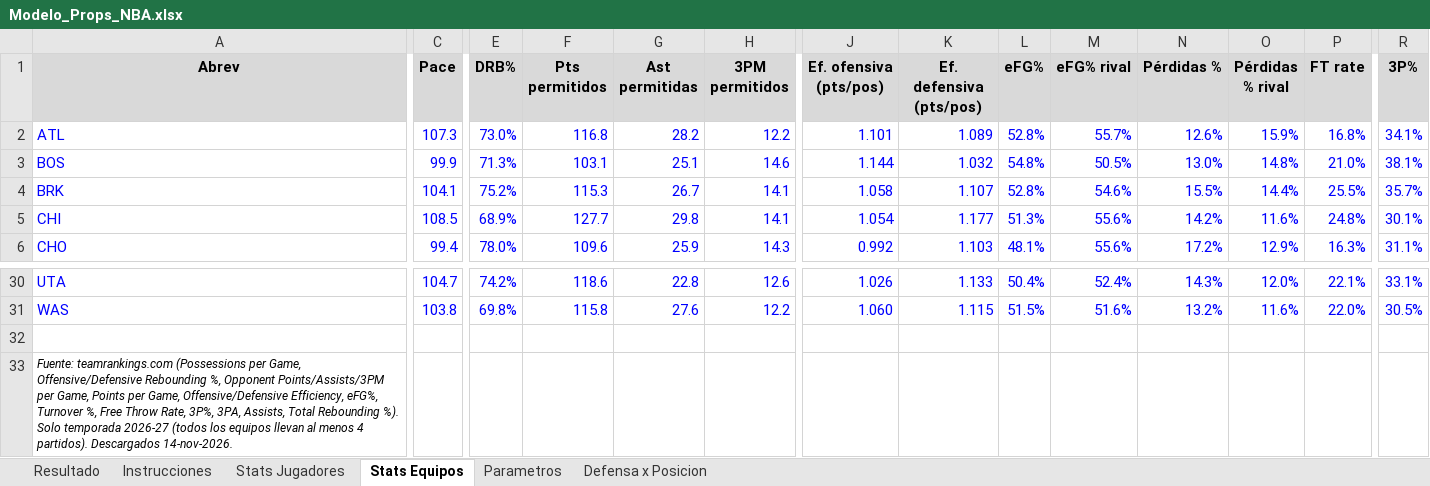
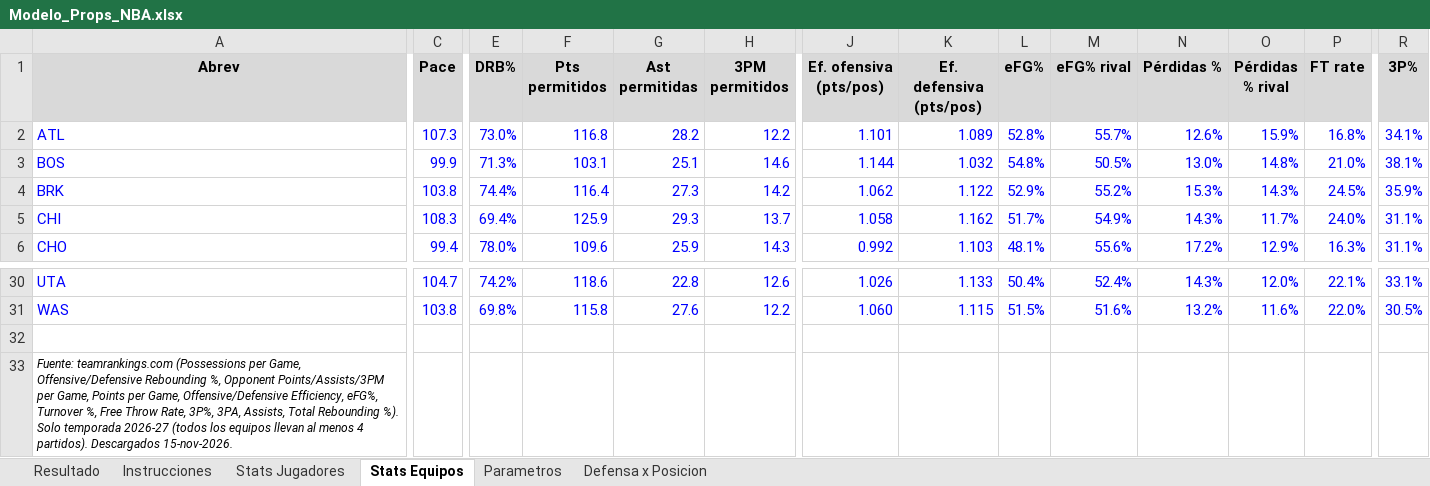
Before and after one commit to emorales24c-wq/budget-, an Excel workbook: nba/Modelo_Props_NBA.xlsx, sheet Stats Equipos, drawn as a sheet; only a part is shown, gaps mark what is left out; values as stored, in another font and other column widths than the file's, no borders; the diff covers the shown part only; the diff names each change by its address in the sheet, - before the commit and + after, or states it on an @@ line.

```diff
--- a/nba/Modelo_Props_NBA.xlsx (sheet Stats Equipos)
+++ b/nba/Modelo_Props_NBA.xlsx (sheet Stats Equipos)
-C4 (Pace): 104.1
+C4 (Pace): 103.8
-E4 (DRB%): 75.2%
+E4 (DRB%): 74.4%
-F4 (Pts permitidos): 115.3
+F4 (Pts permitidos): 116.4
-G4 (Ast permitidas): 26.7
+G4 (Ast permitidas): 27.3
-H4 (3PM permitidos): 14.1
+H4 (3PM permitidos): 14.2
-J4 (Ef. ofensiva (pts/pos)): 1.058
+J4 (Ef. ofensiva (pts/pos)): 1.062
-K4 (Ef. defensiva (pts/pos)): 1.107
+K4 (Ef. defensiva (pts/pos)): 1.122
-L4 (eFG%): 52.8%
+L4 (eFG%): 52.9%
-M4 (eFG% rival): 54.6%
+M4 (eFG% rival): 55.2%
-N4 (Pérdidas %): 15.5%
+N4 (Pérdidas %): 15.3%
-O4 (Pérdidas % rival): 14.4%
+O4 (Pérdidas % rival): 14.3%
-P4 (FT rate): 25.5%
+P4 (FT rate): 24.5%
-R4 (3P%): 35.7%
+R4 (3P%): 35.9%
-C5 (Pace): 108.5
+C5 (Pace): 108.3
-E5 (DRB%): 68.9%
+E5 (DRB%): 69.4%
-F5 (Pts permitidos): 127.7
+F5 (Pts permitidos): 125.9
-G5 (Ast permitidas): 29.8
+G5 (Ast permitidas): 29.3
-H5 (3PM permitidos): 14.1
+H5 (3PM permitidos): 13.7
-J5 (Ef. ofensiva (pts/pos)): 1.054
+J5 (Ef. ofensiva (pts/pos)): 1.058
-K5 (Ef. defensiva (pts/pos)): 1.177
+K5 (Ef. defensiva (pts/pos)): 1.162
-L5 (eFG%): 51.3%
+L5 (eFG%): 51.7%
-M5 (eFG% rival): 55.6%
+M5 (eFG% rival): 54.9%
-N5 (Pérdidas %): 14.2%
+N5 (Pérdidas %): 14.3%
-O5 (Pérdidas % rival): 11.6%
+O5 (Pérdidas % rival): 11.7%
-P5 (FT rate): 24.8%
+P5 (FT rate): 24.0%
-R5 (3P%): 30.1%
+R5 (3P%): 31.1%
-A33 (Abrev): …partidos). Descargados 14-nov-2026.
+A33 (Abrev): …partidos). Descargados 15-nov-2026.
```
Also changed, not shown: 169 edited cells elsewhere in this sheet, sheet Resultado, sheet Defensa x Posicion, 6 other files.
